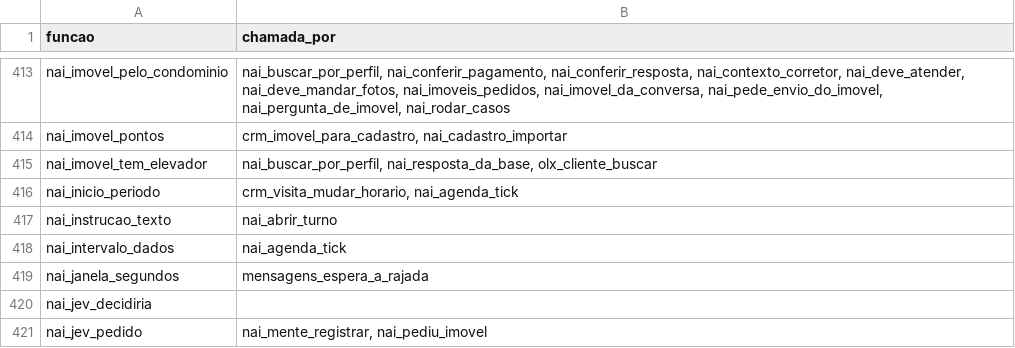
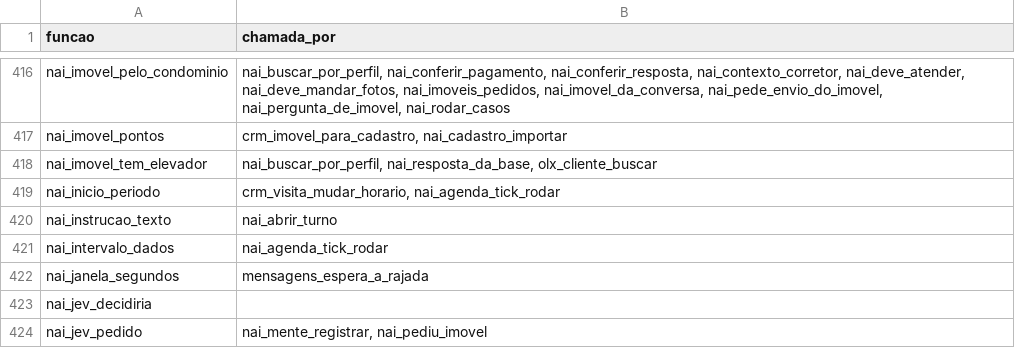
Before and after one commit to pvlservicos-collab/nayia, a TSV file: producao/quem_chama.tsv, drawn as a sheet; only a part is shown, gaps mark what is left out; the diff covers the shown part only.

```diff
--- a/producao/quem_chama.tsv
+++ b/producao/quem_chama.tsv
@@ -415,5 +418,5 @@ nai_imovel_pontos	crm_imovel_para_cadastro, nai_cadastro_importar
 nai_imovel_tem_elevador	nai_buscar_por_perfil, nai_resposta_da_base, olx_cliente_buscar
-nai_inicio_periodo	crm_visita_mudar_horario, nai_agenda_tick
+nai_inicio_periodo	crm_visita_mudar_horario, nai_agenda_tick_rodar
 nai_instrucao_texto	nai_abrir_turno
-nai_intervalo_dados	nai_agenda_tick
+nai_intervalo_dados	nai_agenda_tick_rodar
 nai_janela_segundos	mensagens_espera_a_rajada
```
Also changed, not shown: 3 added rows and 26 edited cells elsewhere in this file, producao/nai_config.tsv, 31 other files.
